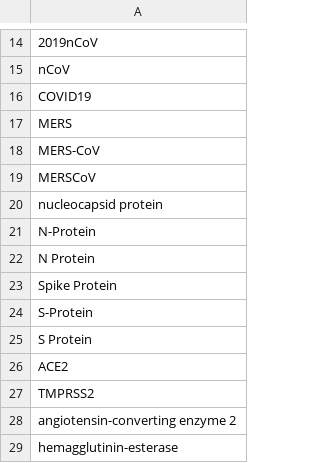
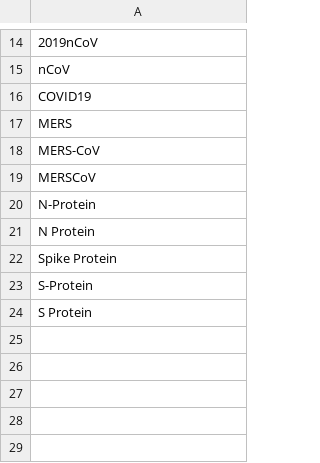
Before and after one commit to UW-xDD/dictionary_example, a CSV file: dictionary.csv, drawn as a sheet; only a part is shown, gaps mark what is left out; the diff names each change by its address in the sheet, - before the commit and + after, or states it on an @@ line.

Commit message:
rm some terms

```diff
--- a/dictionary.csv
+++ b/dictionary.csv
-row 20: nucleocapsid protein
-row 26: ACE2
-row 27: TMPRSS2
-row 28: angiotensin-converting enzyme 2
-row 29: hemagglutinin-esterase
```
